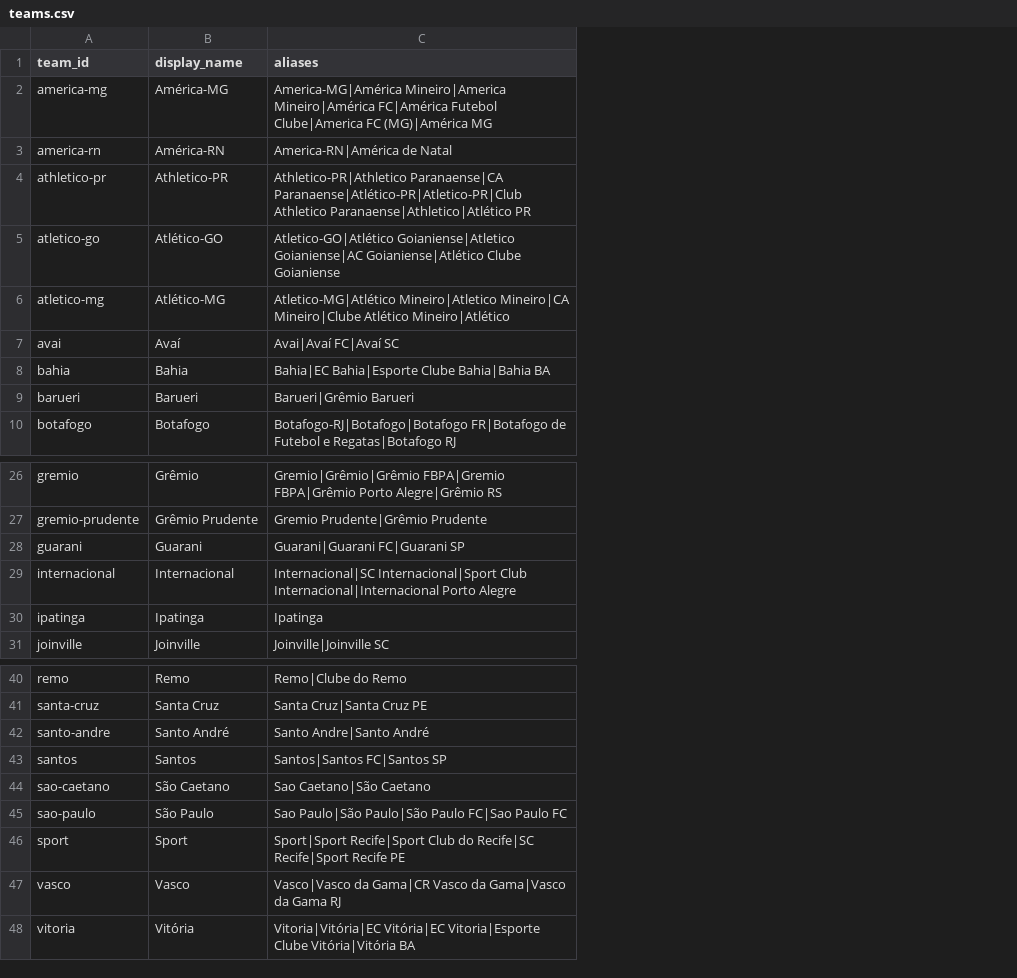
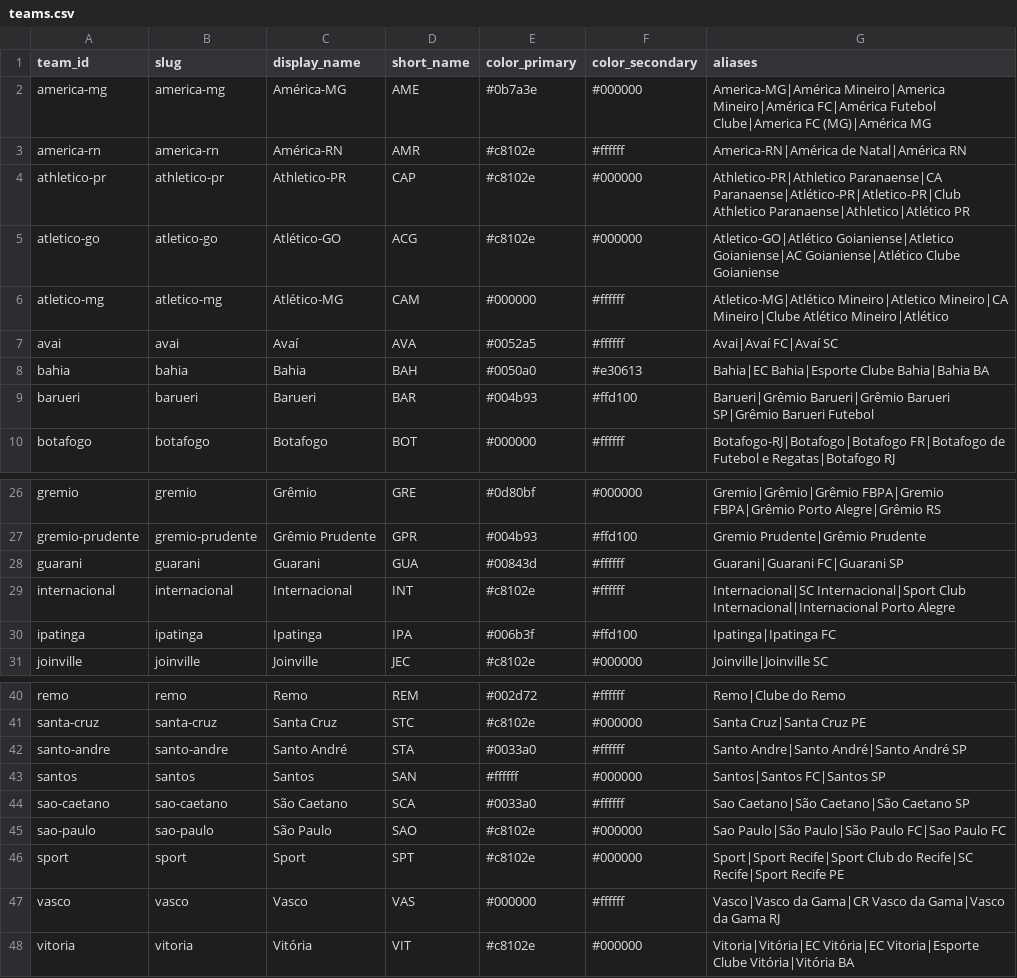
Before and after one commit to duows/simulador-brasileirao, a CSV file: config/teams.csv, drawn as a sheet; only a part is shown, gaps mark what is left out; addresses are those after the commit; the diff names each change by its address in the sheet, - before the commit and + after, or states it on an @@ line.

```diff
--- a/config/teams.csv
+++ b/config/teams.csv
+column B (slug), rows 2-10: america-mg | america-rn | athletico-pr | atletico-go | atletico-mg | avai | bahia | barueri | botafogo; rows 26-31: gremio | gremio-prudente | guarani | internacional | ipatinga | joinville; rows 40-48: remo | santa-cruz | santo-andre | santos | sao-caetano | sao-paulo | sport | vasco | vitoria
+column D (short_name), rows 2-10: AME | AMR | CAP | ACG | CAM | AVA | BAH | BAR | BOT; rows 26-31: GRE | GPR | GUA | INT | IPA | JEC; rows 40-48: REM | STC | STA | SAN | SCA | SAO | SPT | VAS | VIT
+column E (color_primary), rows 2-10: #0b7a3e | #c8102e | #c8102e | #c8102e | #000000 | #0052a5 | #0050a0 | #004b93 | #000000; rows 26-31: #0d80bf | #004b93 | #00843d | #c8102e | #006b3f | #c8102e; rows 40-48: #002d72 | #c8102e | #0033a0 | #ffffff | #0033a0 | #c8102e | #c8102e | #000000 | #c8102e
+column F (color_secondary), rows 2-10: #000000 | #ffffff | #000000 | #000000 | #ffffff | #ffffff | #e30613 | #ffd100 | #ffffff; rows 26-31: #000000 | #ffd100 | #ffffff | #ffffff | #ffd100 | #000000; rows 40-48: #ffffff | #000000 | #ffffff | #000000 | #ffffff | #000000 | #000000 | #ffffff | #000000
-G3 (aliases): America-RN|América de Natal
+G3 (aliases): America-RN|América de Natal|América RN
-G9 (aliases): Barueri|Grêmio Barueri
+G9 (aliases): Barueri|Grêmio Barueri|Grêmio Barueri SP|Grêmio Barueri Futebol
-G30 (aliases): Ipatinga
+G30 (aliases): Ipatinga|Ipatinga FC
-G42 (aliases): Santo Andre|Santo André
+G42 (aliases): Santo Andre|Santo André|Santo André SP
-G44 (aliases): Sao Caetano|São Caetano
+G44 (aliases): Sao Caetano|São Caetano|São Caetano SP
```
Also changed, not shown: 28 other files.
